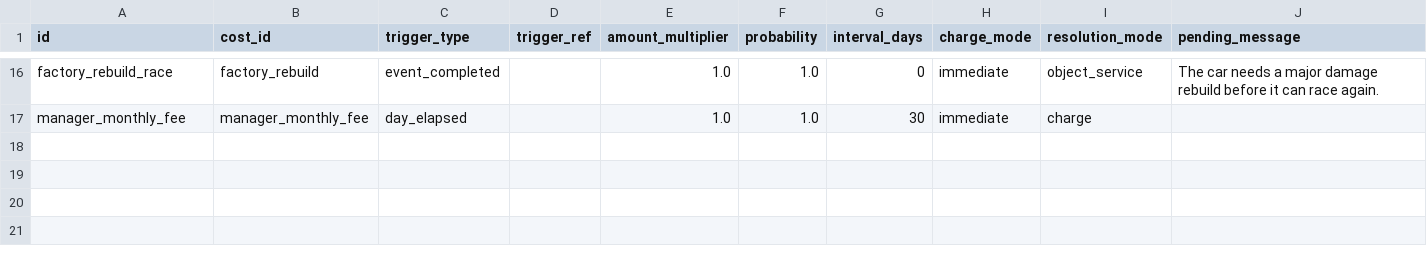
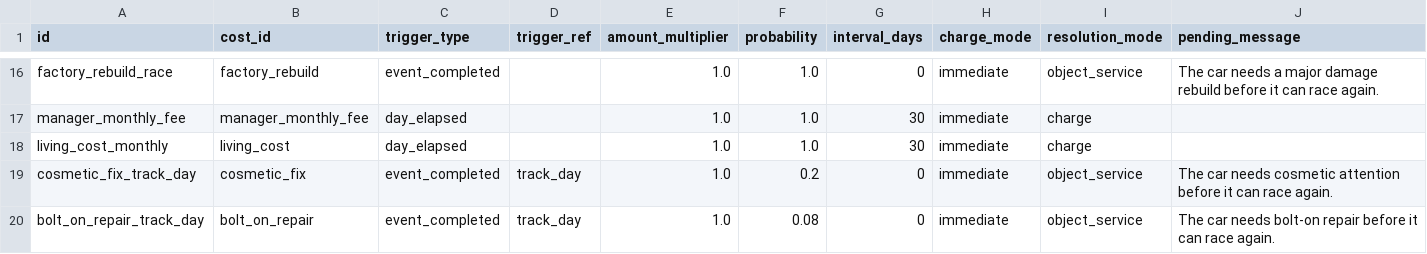
Before and after one commit to angelalonso/TTRPG-engine, a CSV file: gtr2career/cost_rules.csv, drawn as a sheet; only a part is shown, gaps mark what is left out; rows hold the shown columns only; the diff names each change by its address in the sheet, - before the commit and + after, or states it on an @@ line.

```diff
--- a/gtr2career/cost_rules.csv
+++ b/gtr2career/cost_rules.csv
+row 18: living_cost_monthly | living_cost | day_elapsed |  | 1.0 | 1.0 | 30 | immediate | charge
+row 19: cosmetic_fix_track_day | cosmetic_fix | event_completed | track_day | 1.0 | 0.2 | 0 | immediate | object_service | The car needs cosmetic attention before it can race again.
+row 20: bolt_on_repair_track_day | bolt_on_repair | event_completed | track_day | 1.0 | 0.08 | 0 | immediate | object_service | The car needs bolt-on repair before it can race again.
```
Also changed, not shown: gtr2career/config.csv, gtr2career/costs.csv, 28 other files.
